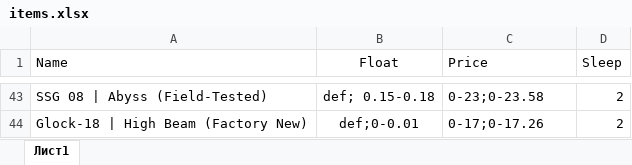
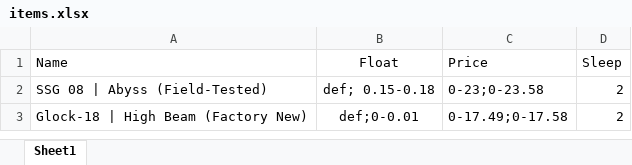
Before and after one commit to axbuglak/steam-view, an Excel workbook: static/items.xlsx, sheet Sheet1, drawn as a sheet; only a part is shown, gaps mark what is left out; values as stored, in another font and other column widths than the file's, no borders; addresses are those after the commit; the diff covers the shown part only; the diff names each change by its address in the sheet, - before the commit and + after, or states it on an @@ line.

```diff
--- a/static/items.xlsx (sheet Sheet1)
+++ b/static/items.xlsx (sheet Sheet1)
-sheet tab: Лист1
+sheet tab: Sheet1
-C3 (Price): 0-17;0-17.26
+C3 (Price): 0-17.49;0-17.58
```
Also changed, not shown: 41 removed rows elsewhere in this sheet, static/accounts_stage1.xlsx, static/accounts_stage2.xlsx, 8 other files.
